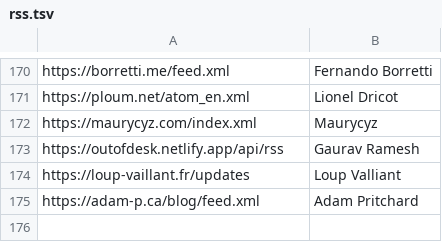
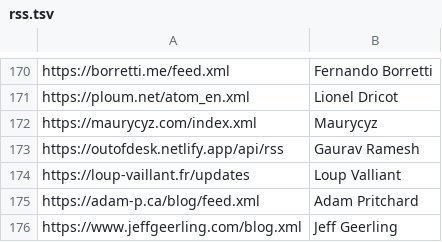
Before and after one commit to mitchpaulus/dotfiles, a TSV file: rss.tsv, drawn as a sheet; only a part is shown, gaps mark what is left out; the diff names each change by its address in the sheet, - before the commit and + after, or states it on an @@ line.

```diff
--- a/rss.tsv
+++ b/rss.tsv
+row 176: https://www.jeffgeerling.com/blog.xml | Jeff Geerling
```
Also changed, not shown: 2 other files.
